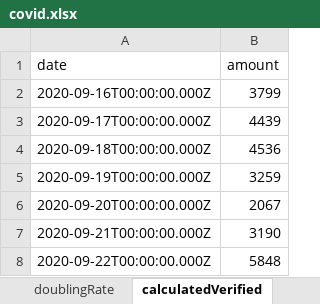
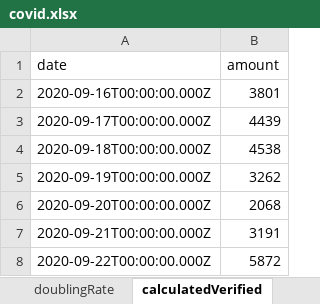
Before and after one commit to erasta/CovidDataIsrael, an Excel workbook: out/covid.xlsx, sheet calculatedVerified, drawn as a sheet; values as stored, in another font and other column widths than the file's, no borders; the diff names each change by its address in the sheet, - before the commit and + after, or states it on an @@ line.

```diff
--- a/out/covid.xlsx (sheet calculatedVerified)
+++ b/out/covid.xlsx (sheet calculatedVerified)
-B2 (amount): 3799
+B2 (amount): 3801
-B4 (amount): 4536
+B4 (amount): 4538
-B5 (amount): 3259
+B5 (amount): 3262
-B6 (amount): 2067
+B6 (amount): 2068
-B7 (amount): 3190
+B7 (amount): 3191
-B8 (amount): 5848
+B8 (amount): 5872
```
Also changed, not shown: sheet testResultsPerDate, sheet contagionDataPerCityPublic, sheet updatedPatientsOverallStatus, sheet hospitalStatus, sheet infectedPerDate, sheet recoveredPerDay, 9 more sheets, other sheet tabs, 23 other files.
